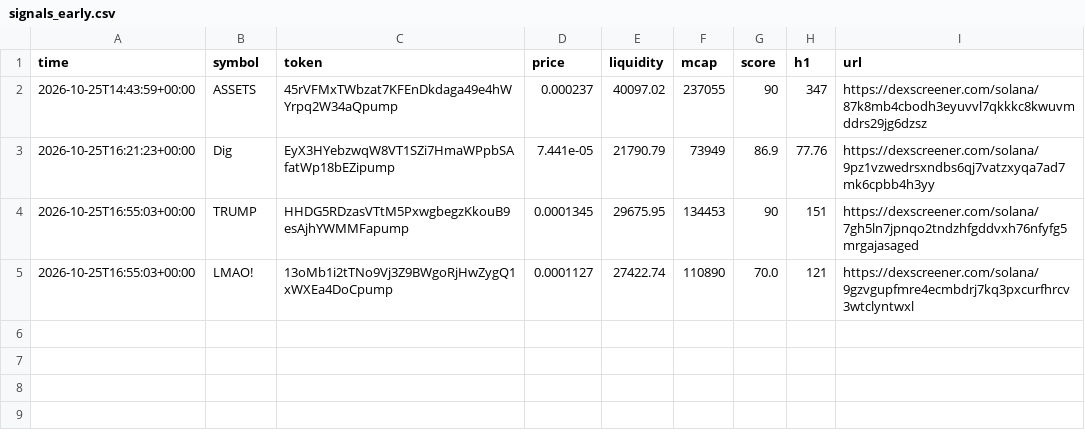
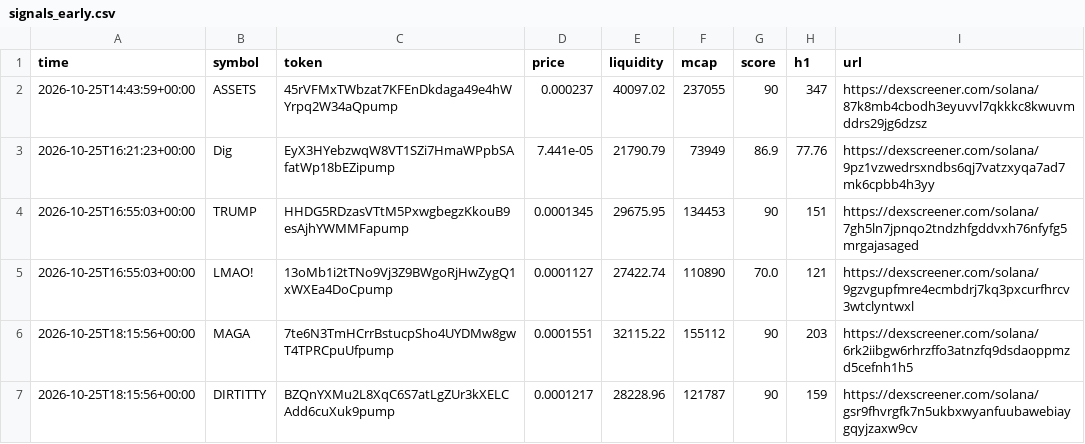
Before and after one commit to SuppleVise/memecoin-scanner, a CSV file: signals_early.csv, drawn as a sheet.

```diff
--- a/signals_early.csv
+++ b/signals_early.csv
@@ -5 +5,3 @@ time,symbol,token,price,liquidity,mcap,score,h1,url
 2026-10-25T16:55:03+00:00,LMAO!,13oMb1i2tTNo9Vj3Z9BWgoRjHwZygQ1xWXEa4DoCpump,0.0001127,27422.74,110890,70.0,121,https://dexscreener.com/solana/9gzvgupfmre4ecmbdrj7kq3pxcurfhrcv3wtclyntwxl
+2026-10-25T18:15:56+00:00,MAGA,7te6N3TmHCrrBstucpSho4UYDMw8gwT4TPRCpuUfpump,0.0001551,32115.22,155112,90,203,https://dexscreener.com/solana/6rk2iibgw6rhrzffo3atnzfq9dsdaoppmzd5cefnh1h5
+2026-10-25T18:15:56+00:00,DIRTITTY,BZQnYXMu2L8XqC6S7atLgZUr3kXELCAdd6cuXuk9pump,0.0001217,28228.96,121787,90,159,https://dexscreener.com/solana/gsr9fhvrgfk7n5ukbxwyanfuubawebiaygqyjzaxw9cv
```
Also changed, not shown: paper_journal_early.csv, paper_journal_moonshot.csv, 5 other files.
